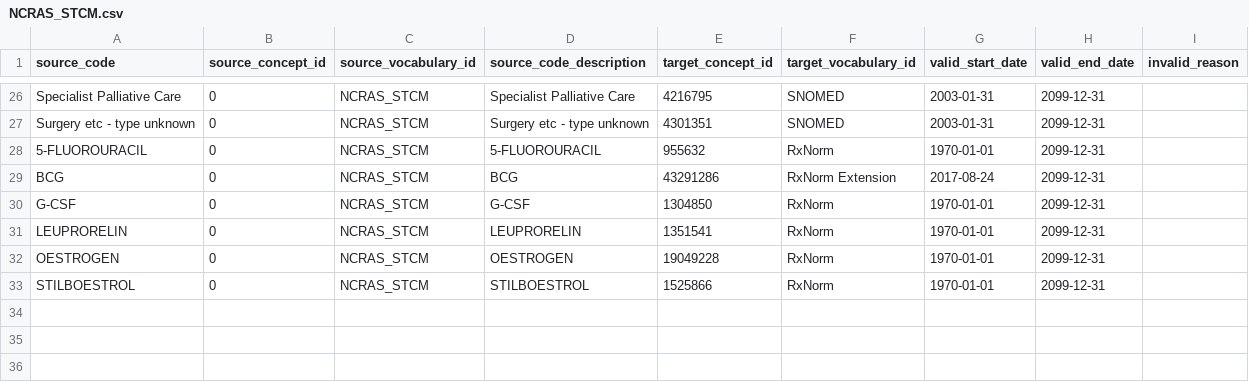
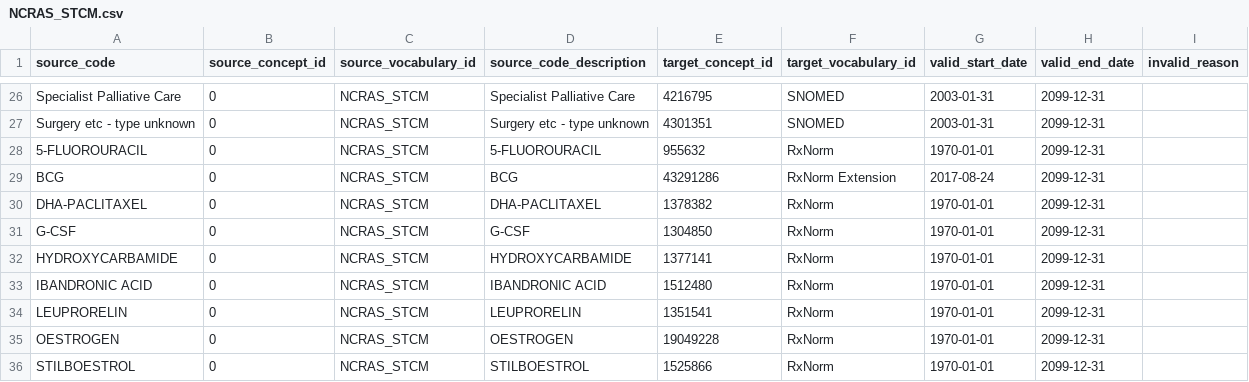
Before and after one commit to oxford-pharmacoepi/etl_ndorms, a CSV file: stcm/1-to-1/NCRAS_STCM.csv, drawn as a sheet; only a part is shown, gaps mark what is left out; the diff names each change by its address in the sheet, - before the commit and + after, or states it on an @@ line.

Commit message:
Update NCRAS_STCM.csv

```diff
--- a/stcm/1-to-1/NCRAS_STCM.csv
+++ b/stcm/1-to-1/NCRAS_STCM.csv
+row 30: DHA-PACLITAXEL | 0 | NCRAS_STCM | DHA-PACLITAXEL | 1378382 | RxNorm | 1970-01-01 | 2099-12-31
+row 32: HYDROXYCARBAMIDE | 0 | NCRAS_STCM | HYDROXYCARBAMIDE | 1377141 | RxNorm | 1970-01-01 | 2099-12-31
+row 33: IBANDRONIC ACID | 0 | NCRAS_STCM | IBANDRONIC ACID | 1512480 | RxNorm | 1970-01-01 | 2099-12-31
```
